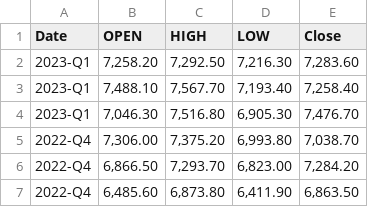
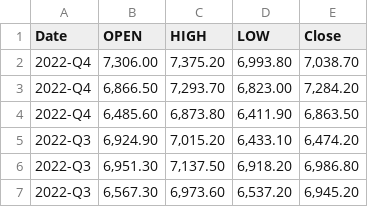
Before and after one commit to hs2-1aipp9-2ss/final_project_cse163_interest_rate, a CSV file: Data/Australia/australia_monthly_stock_index.csv, drawn as a sheet; only a part is shown; the shorter side is filled out with more unchanged rows.

```diff
--- a/Data/Australia/australia_monthly_stock_index.csv
+++ b/Data/Australia/australia_monthly_stock_index.csv
@@ -1,5 +1,2 @@
 "Date","OPEN","HIGH","LOW","Close"
-2023-Q1,"7,258.20","7,292.50","7,216.30","7,283.60"
-2023-Q1,"7,488.10","7,567.70","7,193.40","7,258.40"
-2023-Q1,"7,046.30","7,516.80","6,905.30","7,476.70"
 2022-Q4,"7,306.00","7,375.20","6,993.80","7,038.70"
```
Also changed, not shown: Data/Australia/australia_quarterly_interest_rate.csv, Data/South Africa/south_africa_quarterly_interest_rate.csv, 41 other files.
